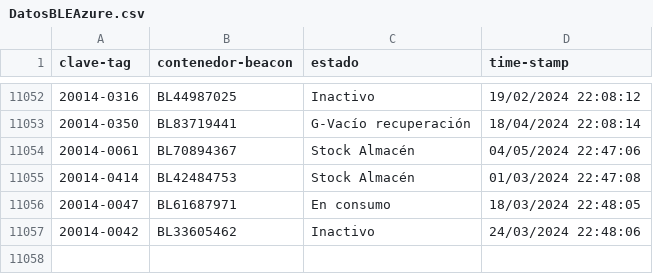
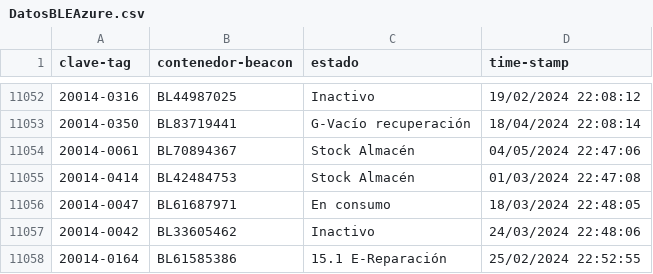
Before and after one commit to JavierNavaridasM/SmartContainerAUTO, a CSV file: DatosBLEAzure.csv, drawn as a sheet; only a part is shown, gaps mark what is left out.

```diff
--- a/DatosBLEAzure.csv
+++ b/DatosBLEAzure.csv
@@ -11057 +11057,2 @@ clave-tag,contenedor-beacon,estado,time-stamp
 20014-0042,BL33605462,Inactivo,24/03/2024 22:48:06
+20014-0164,BL61585386,15.1 E-Reparación,25/02/2024 22:52:55
```
Also changed, not shown: 1 other file.
